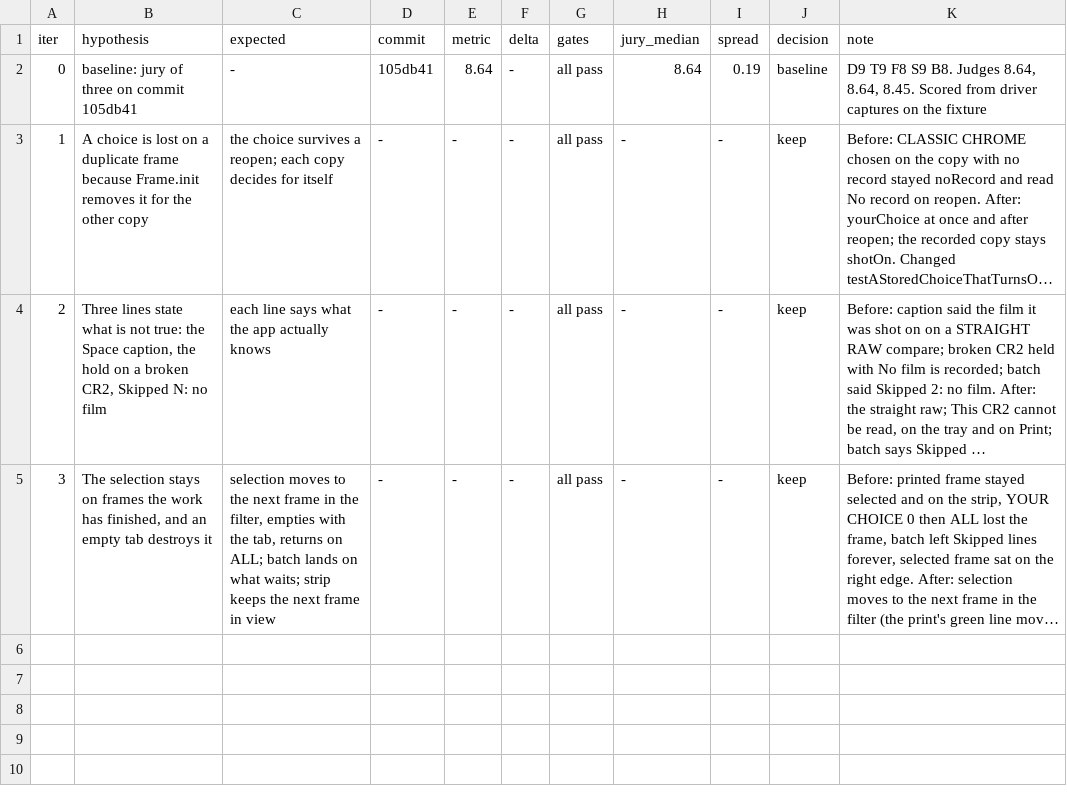
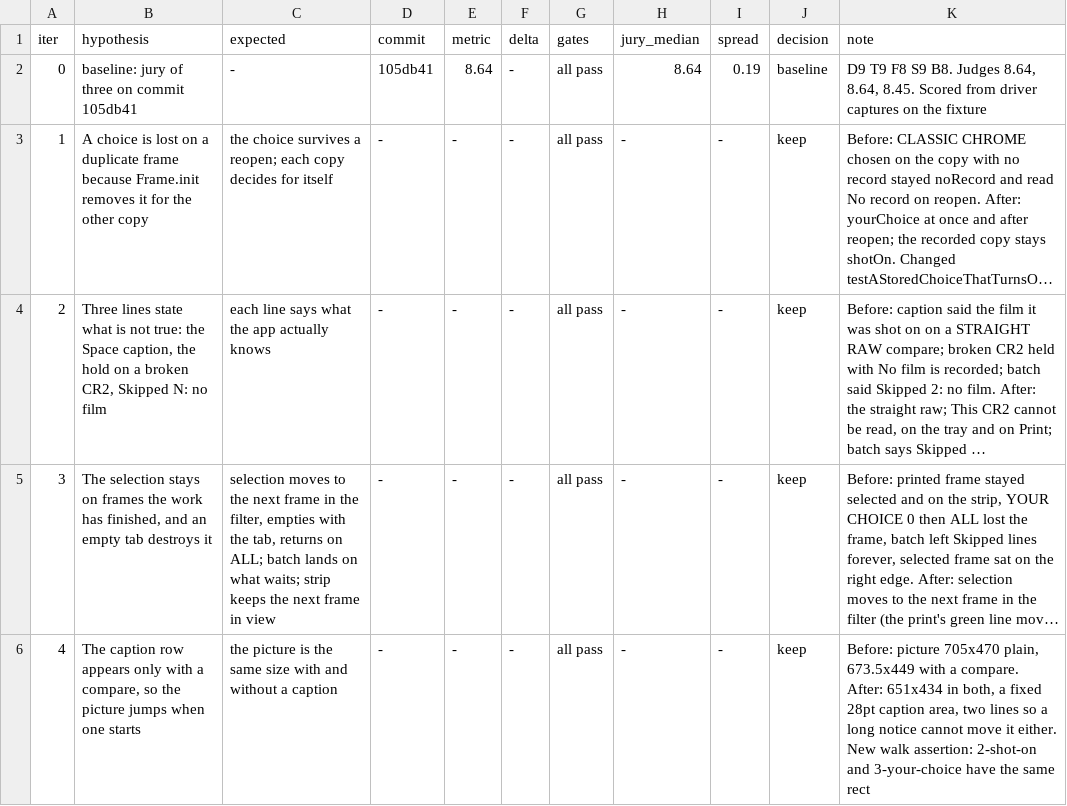
Before and after one commit to GitariDev/soup-engine, a TSV file: doc/darkroom/POLISH.tsv, drawn as a sheet; long unchanged cells end in …; the diff names each change by its address in the sheet, - before the commit and + after, or states it on an @@ line.

```diff
--- a/doc/darkroom/POLISH.tsv
+++ b/doc/darkroom/POLISH.tsv
+row 6: 4 | The caption row appears only with a compare, so the picture jumps when one starts | the picture is the same size with and without a caption | - | - | - | all pass | - | - | keep | Before: picture 705x470 plain, 673.5x449 with a compare. After: 651x434 in both, a fixed 28pt caption area, two lines so a long notice cannot move it either. New walk assertion: 2-shot-on and 3-your-choice have the same rect
```
Also changed, not shown: 2 other files.
